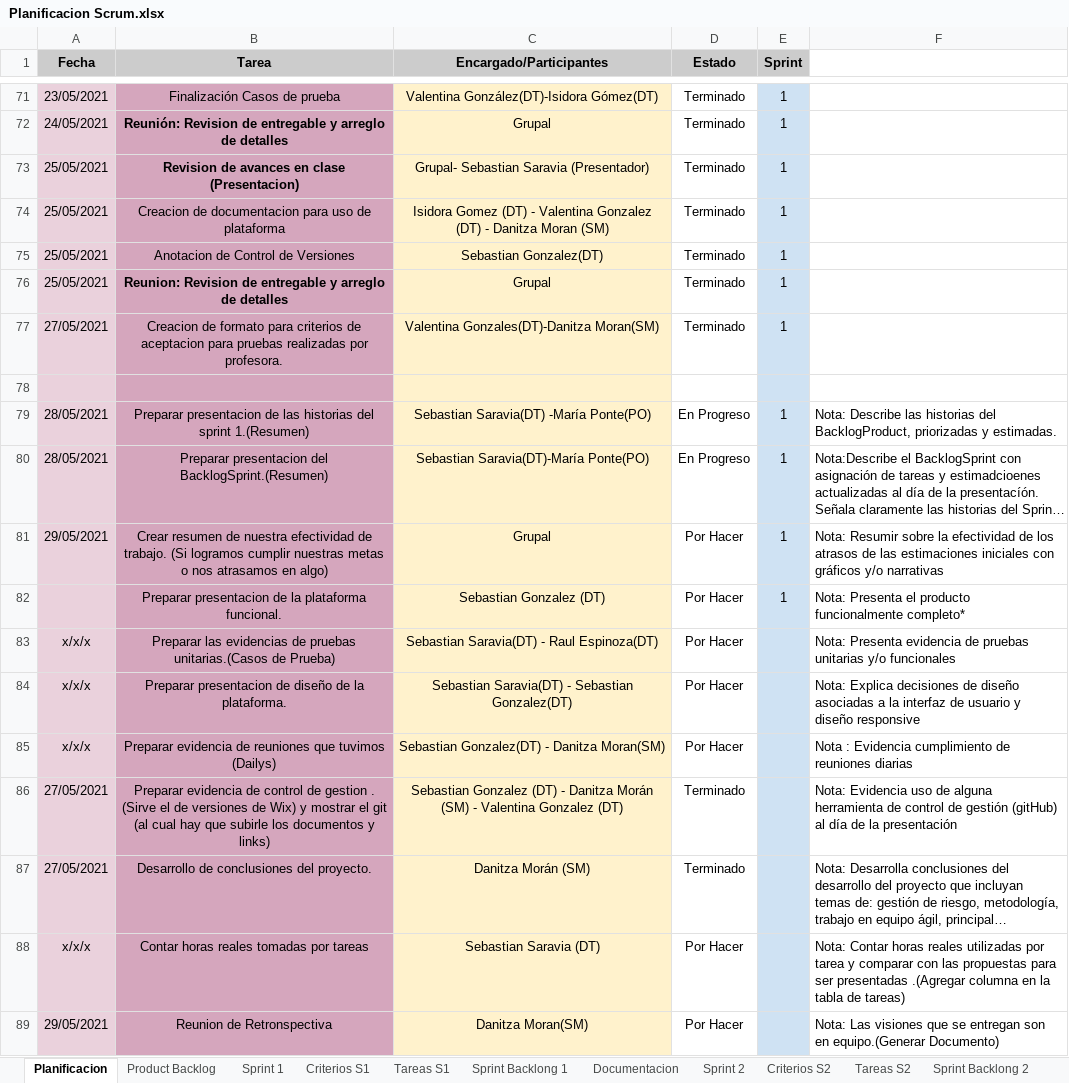
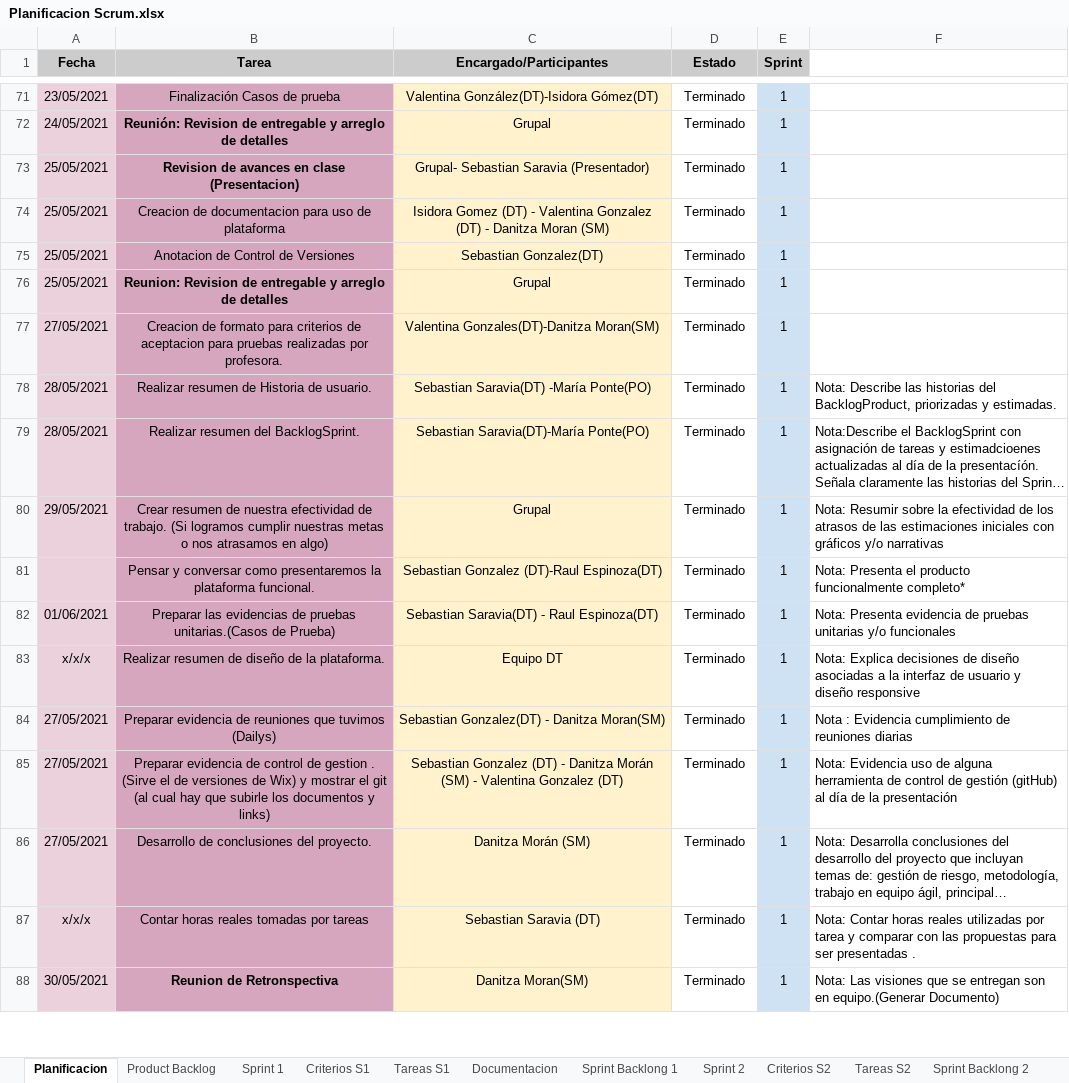
Before and after one commit to DanitzaMoranC/ProyectoColunga, an Excel workbook: Planificacion Scrum.xlsx, sheet Planificacion, drawn as a sheet; only a part is shown, gaps mark what is left out; long unchanged cells end in …; values as stored, in another font and other column widths than the file's, no borders; charts and pictures and conditional formats not drawn; removed rows and columns are numbered as before the commit, all else as after; the diff covers the shown part only; the diff names each change by its address in the sheet, - before the commit and + after, or states it on an @@ line.

```diff
--- a/Planificacion Scrum.xlsx (sheet Planificacion)
+++ b/Planificacion Scrum.xlsx (sheet Planificacion)
@@ sheet tab order changed: Planificacion | Product Backlog | Sprint 1 | Criterios S1 | Tareas S1 | Documentacion | Sprint Backlong 1 | Sprint 2 | Criterios S2 | Tareas S2 | Sprint Backlong 2 @@
-row 78: (empty)
-B78 (Tarea): Preparar presentacion de las historias del sprint 1.(Resumen)
+B78 (Tarea): Realizar resumen de Historia de usuario.
-D78:D79 (Estado): En Progreso
+D78:D79 (Estado): Terminado
-B79 (Tarea): Preparar presentacion del BacklogSprint.(Resumen)
+B79 (Tarea): Realizar resumen del BacklogSprint.
-D80:D84 (Estado): Por Hacer
+D80:D84 (Estado): Terminado
-B81 (Tarea): Preparar presentacion de la plataforma…
+B81 (Tarea): Pensar y conversar como presentaremos la plataforma…
-C81 (Encargado/Participantes): Sebastian Gonzalez (DT)
+C81 (Encargado/Participantes): Sebastian Gonzalez (DT)-Raul Espinoza(DT)
-A82 (Fecha): x/x/x
+A82 (Fecha): 01/06/2021
-E82:E88 (Sprint): (empty)
+E82:E88 (Sprint): 1
-B83 (Tarea): Preparar presentacion de diseño…
+B83 (Tarea): Realizar resumen de diseño…
-C83 (Encargado/Participantes): Sebastian Saravia(DT) - Sebastian Gonzalez(DT)
+C83 (Encargado/Participantes): Equipo DT
-A84 (Fecha): x/x/x
+A84 (Fecha): 27/05/2021
-D87:D88 (Estado): Por Hacer
+D87:D88 (Estado): Terminado
-F87: …ser presentadas .(Agregar columna en la tabla de tareas)
+F87: …ser presentadas .
-A88 (Fecha): 29/05/2021
+A88 (Fecha): 30/05/2021
-B88 bold: off
+B88 bold: on
```
Also changed, not shown: 1 added row, 1 removed row, 6 edited cells and cell formats elsewhere in this sheet, sheet Sprint Backlong 1, sheet Documentacion, sheet Criterios S1, sheet Sprint Backlong 2, hidden cells, charts or pictures, 3 other files.
